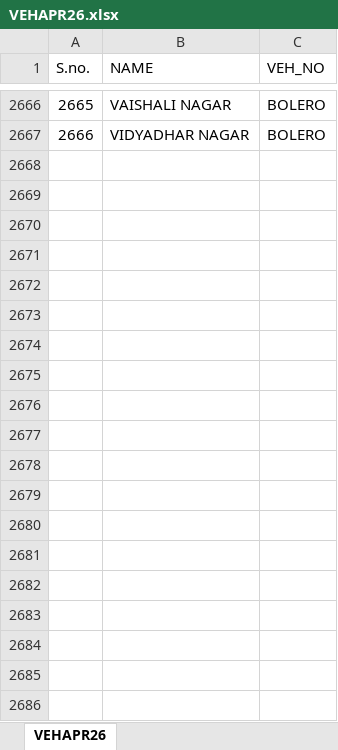
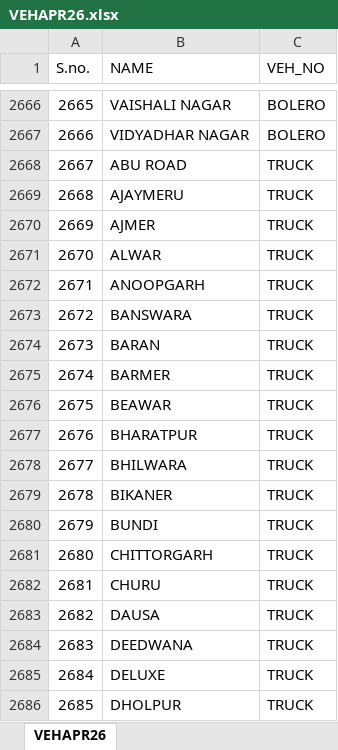
Before and after one commit to Hiteshmishra210/rsrtc-indent, an Excel workbook: VEHAPR26.xlsx, sheet VEHAPR26, drawn as a sheet; only a part is shown, gaps mark what is left out; values as stored, in another font and other column widths than the file's, no borders; the diff covers the shown part only; the diff names each change by its address in the sheet, - before the commit and + after, or states it on an @@ line.

Commit message:
Updated RSRTC Indent System

```diff
--- a/VEHAPR26.xlsx (sheet VEHAPR26)
+++ b/VEHAPR26.xlsx (sheet VEHAPR26)
+row 2668: 2667 | ABU ROAD | TRUCK
+row 2669: 2668 | AJAYMERU | TRUCK
+row 2670: 2669 | AJMER | TRUCK
+row 2671: 2670 | ALWAR | TRUCK
+row 2672: 2671 | ANOOPGARH | TRUCK
+row 2673: 2672 | BANSWARA | TRUCK
+row 2674: 2673 | BARAN | TRUCK
+row 2675: 2674 | BARMER | TRUCK
+row 2676: 2675 | BEAWAR | TRUCK
+row 2677: 2676 | BHARATPUR | TRUCK
+row 2678: 2677 | BHILWARA | TRUCK
+row 2679: 2678 | BIKANER | TRUCK
+row 2680: 2679 | BUNDI | TRUCK
+row 2681: 2680 | CHITTORGARH | TRUCK
+row 2682: 2681 | CHURU | TRUCK
+row 2683: 2682 | DAUSA | TRUCK
+row 2684: 2683 | DEEDWANA | TRUCK
+row 2685: 2684 | DELUXE | TRUCK
+row 2686: 2685 | DHOLPUR | TRUCK
```
Also changed, not shown: 34 added rows elsewhere in this sheet.
